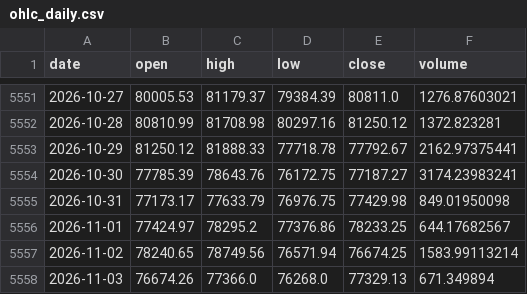
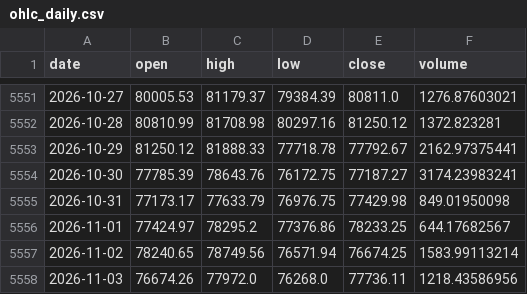
Before and after one commit to OzVii/bitcoin-cycle, a CSV file: data/ohlc_daily.csv, drawn as a sheet; only a part is shown, gaps mark what is left out.

```diff
--- a/data/ohlc_daily.csv
+++ b/data/ohlc_daily.csv
@@ -5557,2 +5557,2 @@ date,open,high,low,close,volume
 2026-11-02,78240.65,78749.56,76571.94,76674.25,1583.99113214
-2026-11-03,76674.26,77366.0,76268.0,77329.13,671.349894
+2026-11-03,76674.26,77972.0,76268.0,77736.11,1218.43586956
```
Also changed, not shown: 3 other files.
